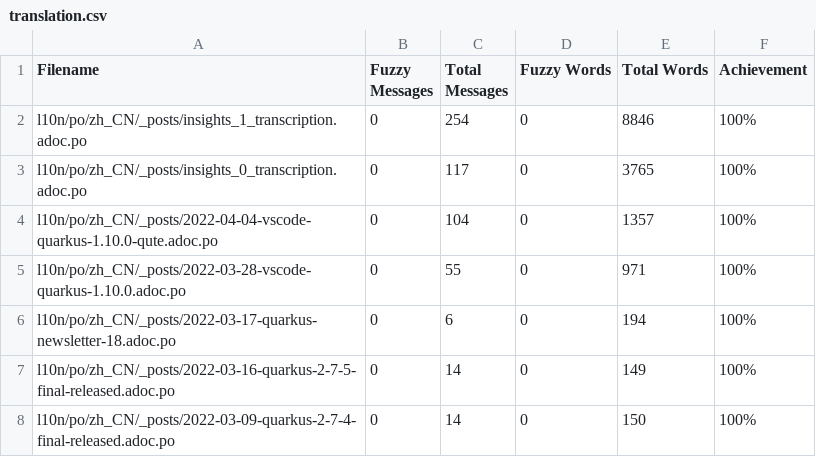
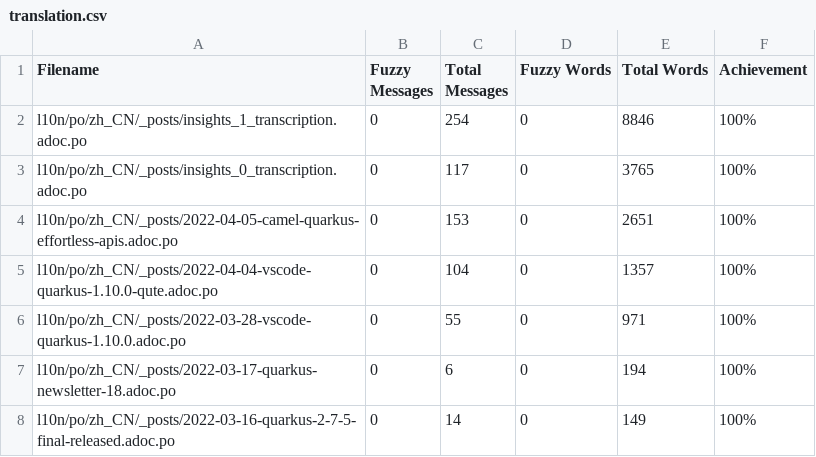
Before and after one commit to giant35/quarkusZH, a CSV file: l10n/stats/translation.csv, drawn as a sheet; only a part is shown; the shorter side is filled out with more unchanged rows.

Commit message:
Update translation stats

```diff
--- a/l10n/stats/translation.csv
+++ b/l10n/stats/translation.csv
@@ -3,2 +3,3 @@ l10n/po/zh_CN/_posts/insights_1_transcription.adoc.po, 0, 254, 0, 8846 ,100%
 l10n/po/zh_CN/_posts/insights_0_transcription.adoc.po, 0, 117, 0, 3765 ,100%
+l10n/po/zh_CN/_posts/2022-04-05-camel-quarkus-effortless-apis.adoc.po, 0, 153, 0, 2651 ,100%
 l10n/po/zh_CN/_posts/2022-04-04-vscode-quarkus-1.10.0-qute.adoc.po, 0, 104, 0, 1357 ,100%
```
